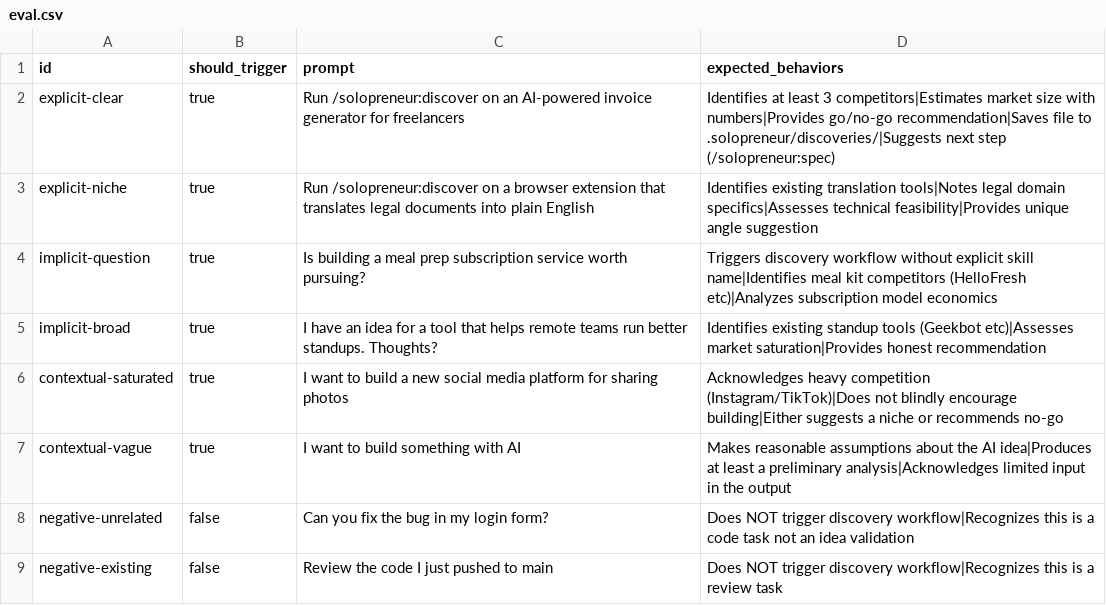
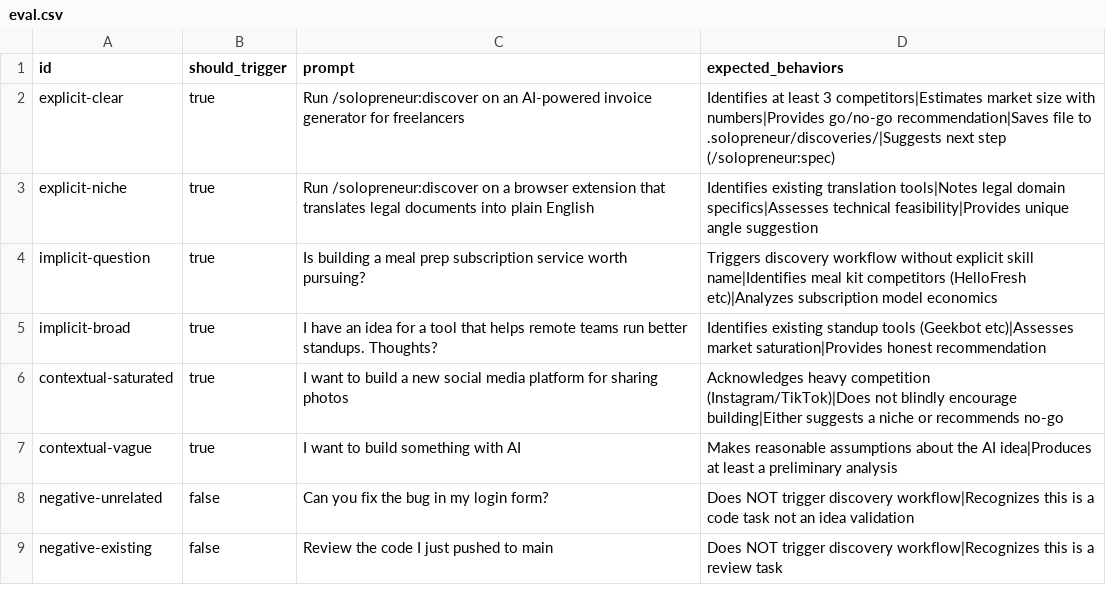
Before and after one commit to pcatattacks/solopreneur-plugin, a CSV file: skills/discover/eval.csv, drawn as a sheet.

```diff
--- a/skills/discover/eval.csv
+++ b/skills/discover/eval.csv
@@ -6,3 +6,3 @@ implicit-broad,true,"I have an idea for a tool that helps remote teams run bette
 contextual-saturated,true,"I want to build a new social media platform for sharing photos","Acknowledges heavy competition (Instagram/TikTok)|Does not blindly encourage building|Either suggests a niche or recommends no-go"
-contextual-vague,true,"I want to build something with AI","Makes reasonable assumptions about the AI idea|Produces at least a preliminary analysis|Acknowledges limited input in the output"
+contextual-vague,true,"I want to build something with AI","Makes reasonable assumptions about the AI idea|Produces at least a preliminary analysis"
 negative-unrelated,false,"Can you fix the bug in my login form?","Does NOT trigger discovery workflow|Recognizes this is a code task not an idea validation"
```
Also changed, not shown: 2 other files.
